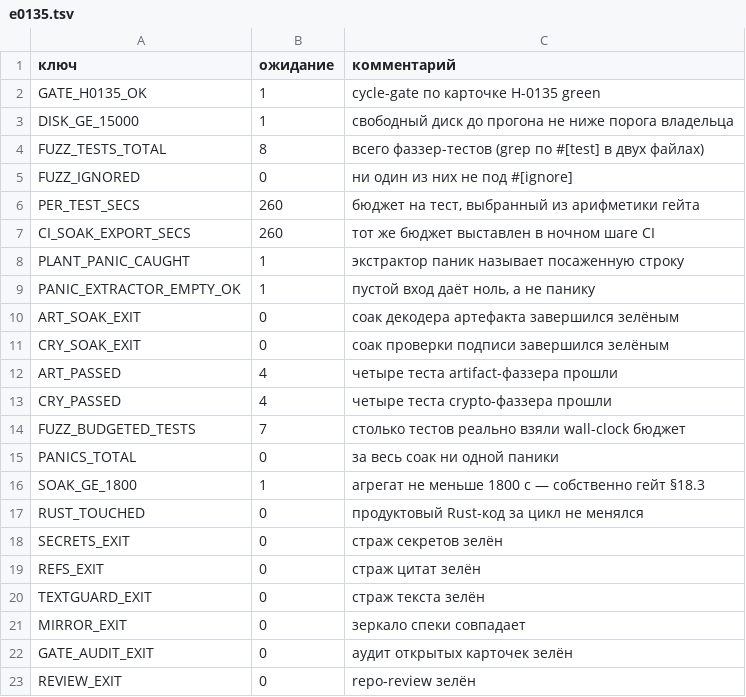
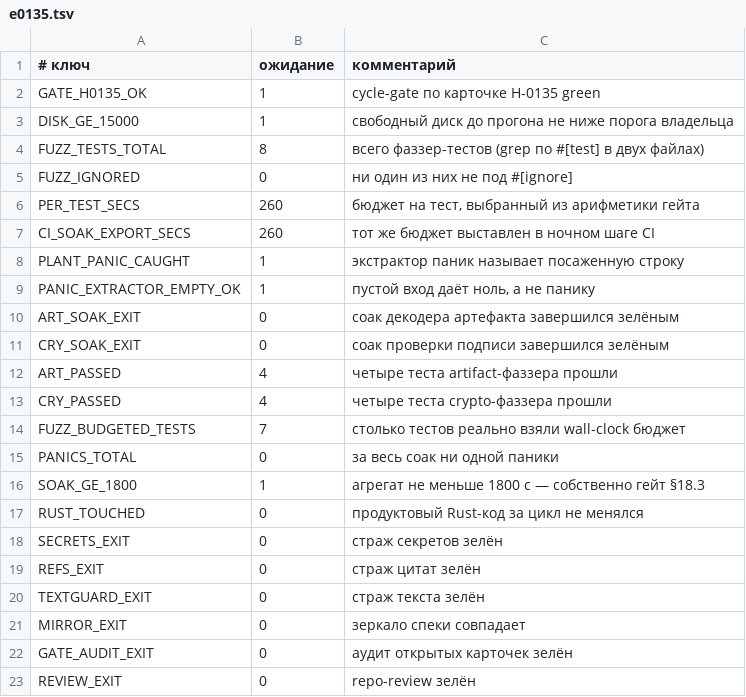
Before and after one commit to mak777uh/VecDHT, a TSV file: lab/expectations/e0135.tsv, drawn as a sheet.

```diff
--- a/lab/expectations/e0135.tsv
+++ b/lab/expectations/e0135.tsv
@@ -1,2 +1,2 @@
-ключ	ожидание	комментарий
+# ключ	ожидание	комментарий
 GATE_H0135_OK	1	cycle-gate по карточке H-0135 green
```
Also changed, not shown: 5 other files.
